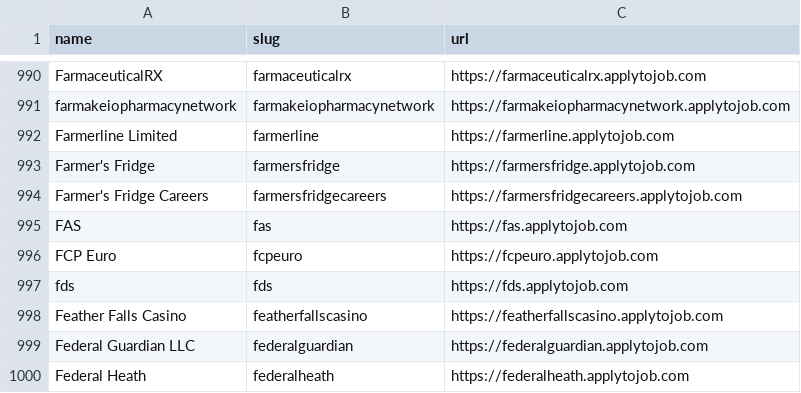
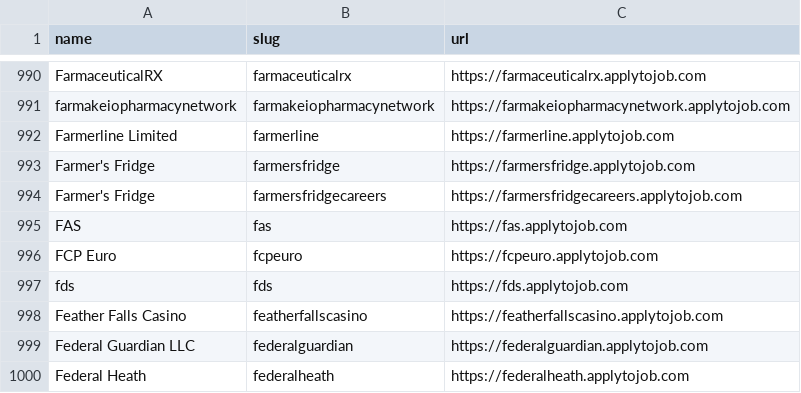
Before and after one commit to kalil0321/ats-scrapers, a CSV file: ats-companies/jazzhr.csv, drawn as a sheet; only a part is shown, gaps mark what is left out.

```diff
--- a/ats-companies/jazzhr.csv
+++ b/ats-companies/jazzhr.csv
@@ -993,3 +993,3 @@ Farmerline Limited,farmerline,https://farmerline.applytojob.com
 Farmer's Fridge,farmersfridge,https://farmersfridge.applytojob.com
-Farmer's Fridge Careers,farmersfridgecareers,https://farmersfridgecareers.applytojob.com
+Farmer's Fridge,farmersfridgecareers,https://farmersfridgecareers.applytojob.com
 FAS,fas,https://fas.applytojob.com
```
